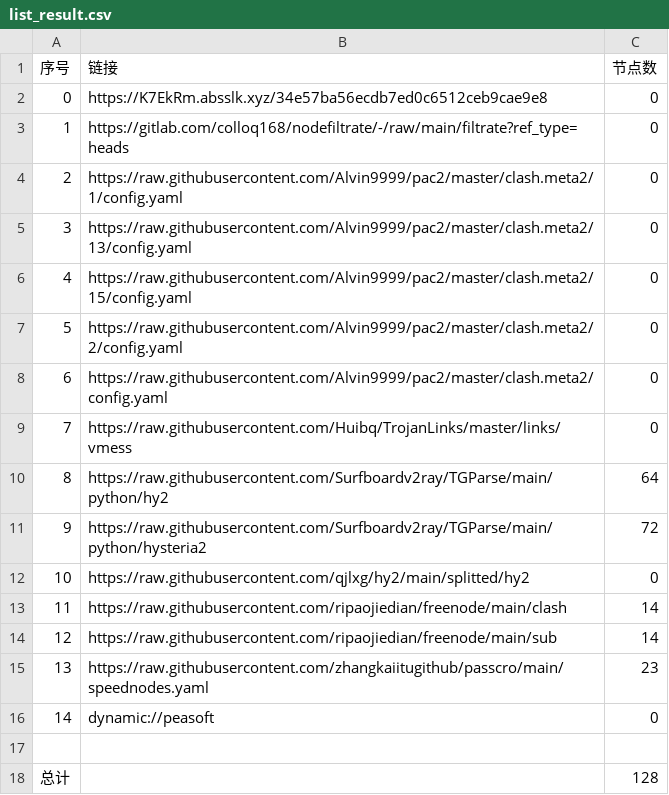
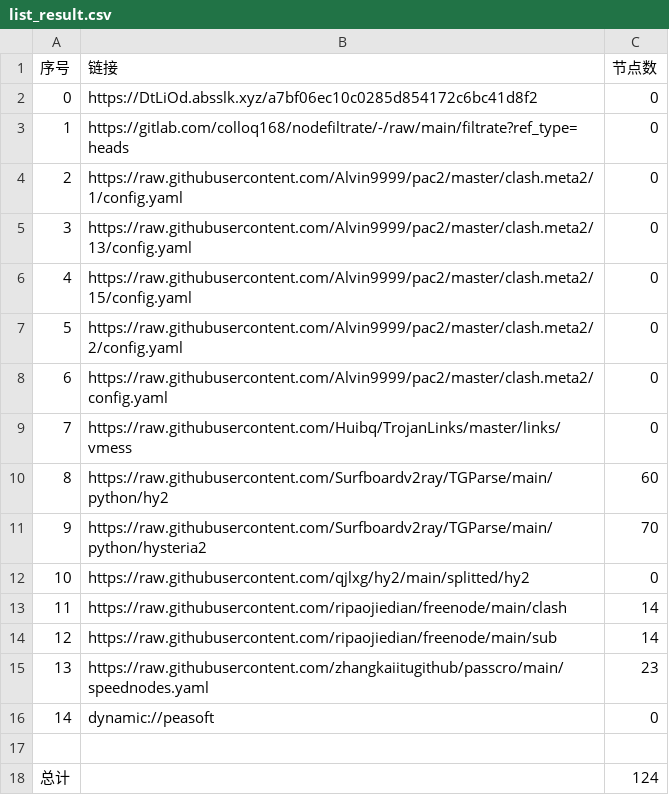
Before and after one commit to andlu155/AutoMergePublicNodes, a CSV file: list_result.csv, drawn as a sheet.

```diff
--- a/list_result.csv
+++ b/list_result.csv
@@ -1,3 +1,3 @@
 序号,链接,节点数
-0,https://K7EkRm.absslk.xyz/34e57ba56ecdb7ed0c6512ceb9cae9e8,0
+0,https://DtLiOd.absslk.xyz/a7bf06ec10c0285d854172c6bc41d8f2,0
 1,https://gitlab.com/colloq168/nodefiltrate/-/raw/main/filtrate?ref_type=heads,0
@@ -9,4 +9,4 @@
 7,https://raw.githubusercontent.com/Huibq/TrojanLinks/master/links/vmess,0
-8,https://raw.githubusercontent.com/Surfboardv2ray/TGParse/main/python/hy2,64
-9,https://raw.githubusercontent.com/Surfboardv2ray/TGParse/main/python/hysteria2,72
+8,https://raw.githubusercontent.com/Surfboardv2ray/TGParse/main/python/hy2,60
+9,https://raw.githubusercontent.com/Surfboardv2ray/TGParse/main/python/hysteria2,70
 10,https://raw.githubusercontent.com/qjlxg/hy2/main/splitted/hy2,0
@@ -17,2 +17,2 @@
 
-总计,,128
+总计,,124
```
Also changed, not shown: 10 other files.
